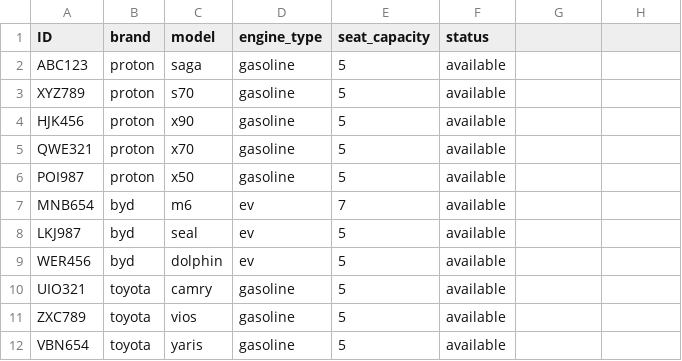
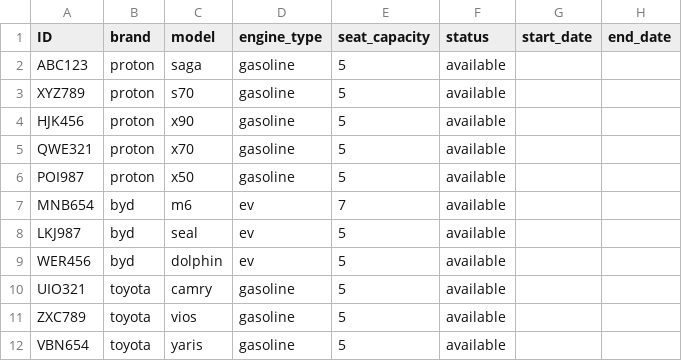
Before and after one commit to mhafiz87/pcpp1-assignment, a CSV file: pcpp1-car-rental/data/car.csv, drawn as a sheet; the diff names each change by its address in the sheet, - before the commit and + after, or states it on an @@ line.

Commit message:
Added car monitor tree, customer tree, customer data.

```diff
--- a/pcpp1-car-rental/data/car.csv
+++ b/pcpp1-car-rental/data/car.csv
-G1: (empty)
+G1: start_date
-H1: (empty)
+H1: end_date
```
Also changed, not shown: pcpp1-car-rental/data/customer.csv, 5 other files.
